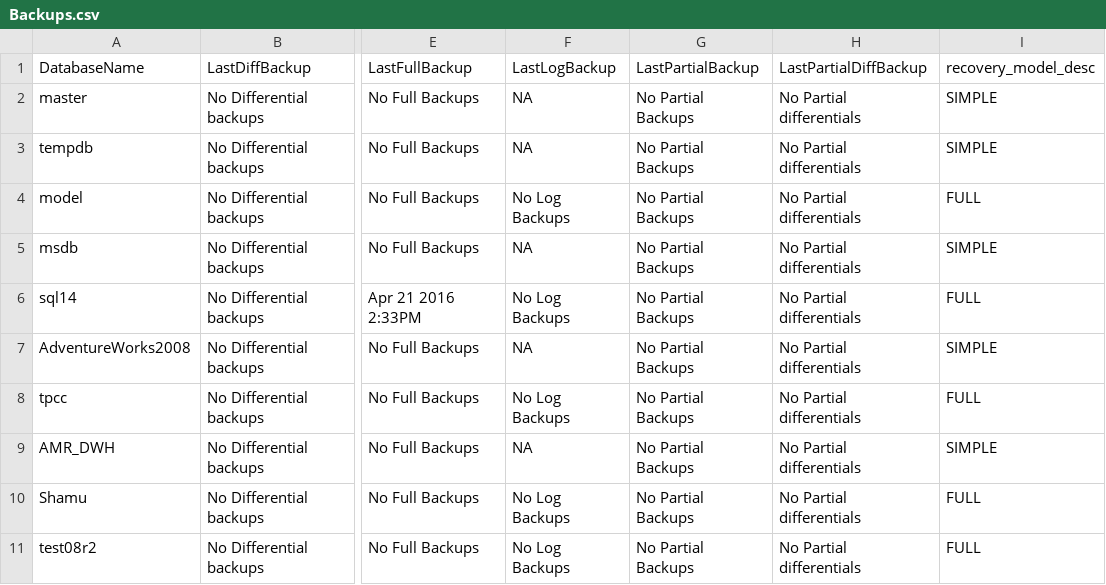
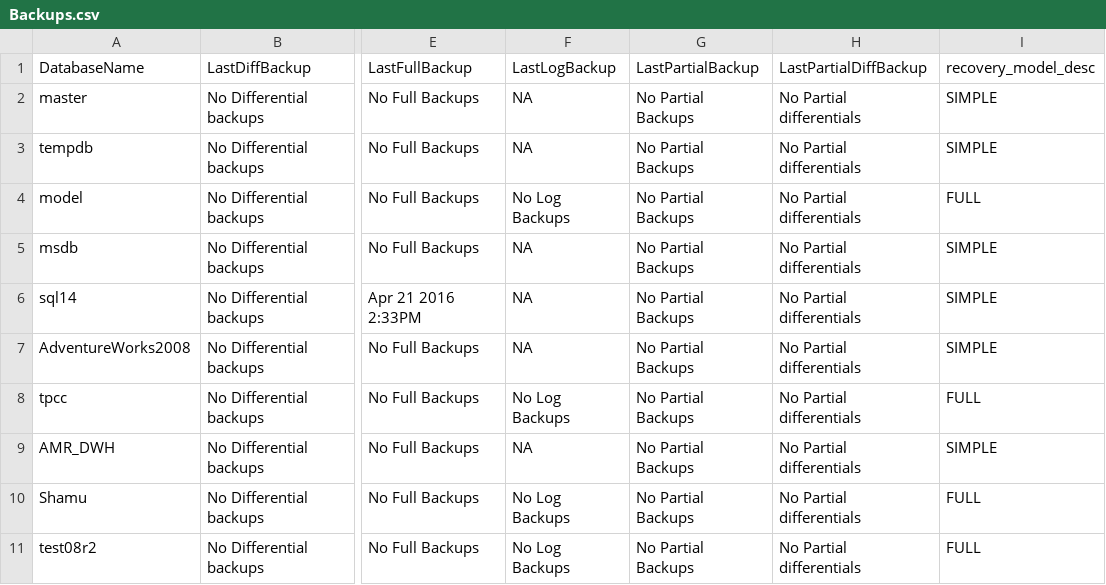
Before and after one commit to jshurak/sql-assessment, a CSV file: output/Backups.csv, drawn as a sheet; only a part is shown, gaps mark what is left out; the diff names each change by its address in the sheet, - before the commit and + after, or states it on an @@ line.

```diff
--- a/output/Backups.csv
+++ b/output/Backups.csv
-F6: No Log Backups
+F6: NA
-I6: FULL
+I6: SIMPLE
```
Also changed, not shown: output/Database.csv, output/WaitStats.csv, 6 other files.
